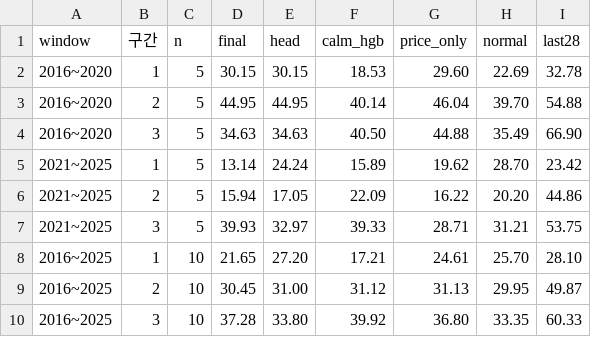
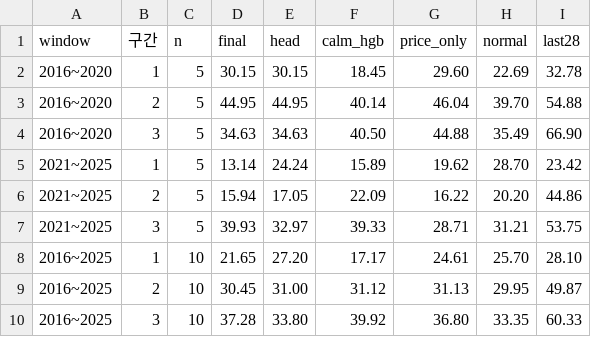
Before and after one commit to t4nvv48fgv-lgtm/cabbage-surge, a CSV file: experiments/case29_multi_horizon/outputs/mh_metrics_06-30.csv (was experiments/case29_multi_horizon/outputs/mh_metrics.csv), drawn as a sheet.

```diff
--- a/experiments/case29_multi_horizon/outputs/mh_metrics.csv
+++ b/experiments/case29_multi_horizon/outputs/mh_metrics_06-30.csv
@@ -1,3 +1,3 @@
 window,구간,n,final,head,calm_hgb,price_only,normal,last28
-2016~2020,1,5,30.15,30.15,18.53,29.60,22.69,32.78
+2016~2020,1,5,30.15,30.15,18.45,29.60,22.69,32.78
 2016~2020,2,5,44.95,44.95,40.14,46.04,39.70,54.88
@@ -7,3 +7,3 @@
 2021~2025,3,5,39.93,32.97,39.33,28.71,31.21,53.75
-2016~2025,1,10,21.65,27.20,17.21,24.61,25.70,28.10
+2016~2025,1,10,21.65,27.20,17.17,24.61,25.70,28.10
 2016~2025,2,10,30.45,31.00,31.12,31.13,29.95,49.87
```
Also changed, not shown: experiments/case29_multi_horizon/outputs/mh_predictions_06-30.csv, 6 other files.
